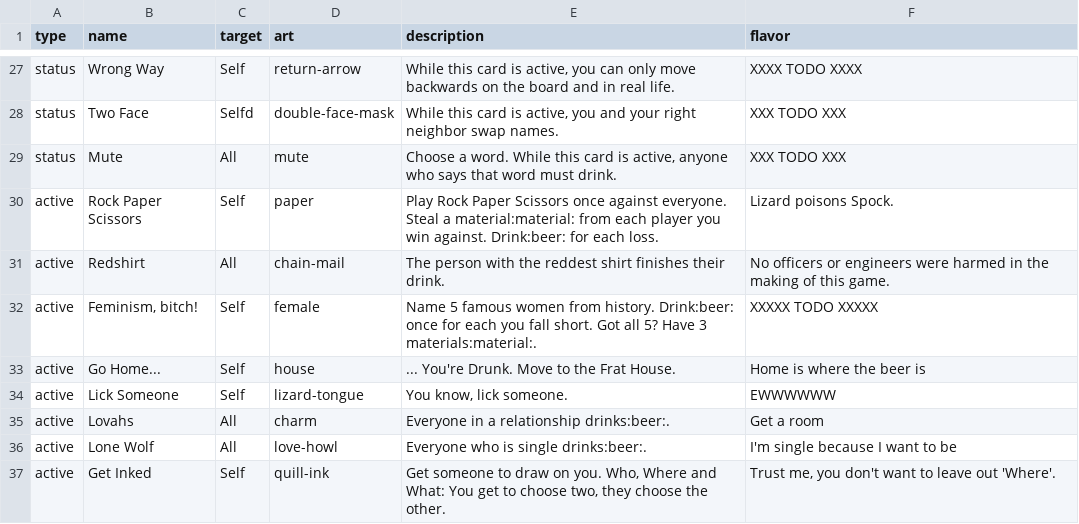
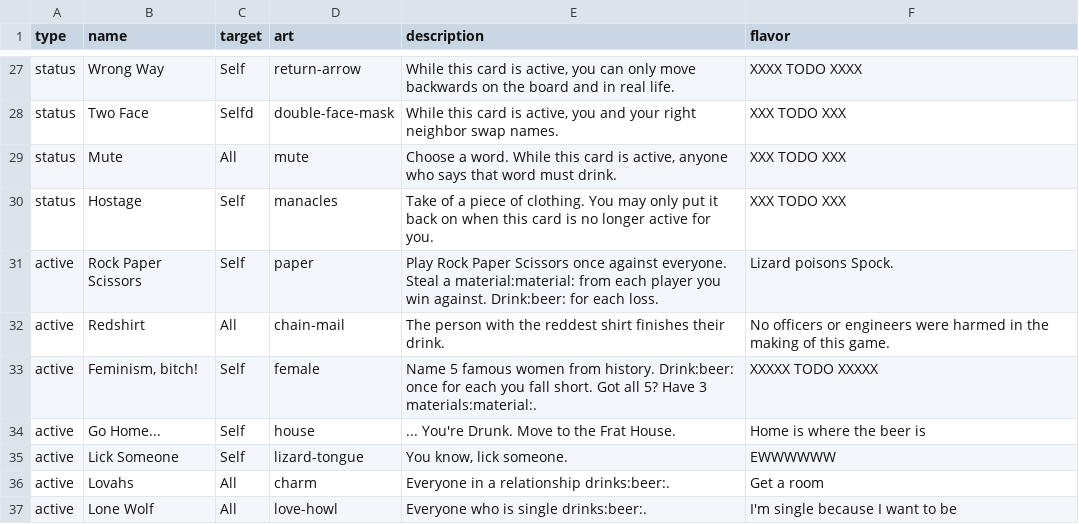
Before and after one commit to Qgel/FratAttack, a CSV file: cards/data/event.csv, drawn as a sheet; only a part is shown, gaps mark what is left out; the shorter side is filled out with more unchanged rows; the diff names each change by its address in the sheet, - before the commit and + after, or states it on an @@ line.

Commit message:
Added 'Hostage' card

```diff
--- a/cards/data/event.csv
+++ b/cards/data/event.csv
+row 30: status | Hostage | Self | manacles | Take of a piece of clothing. You may only put it back on when this card is no longer active for you. | XXX TODO XXX
```
